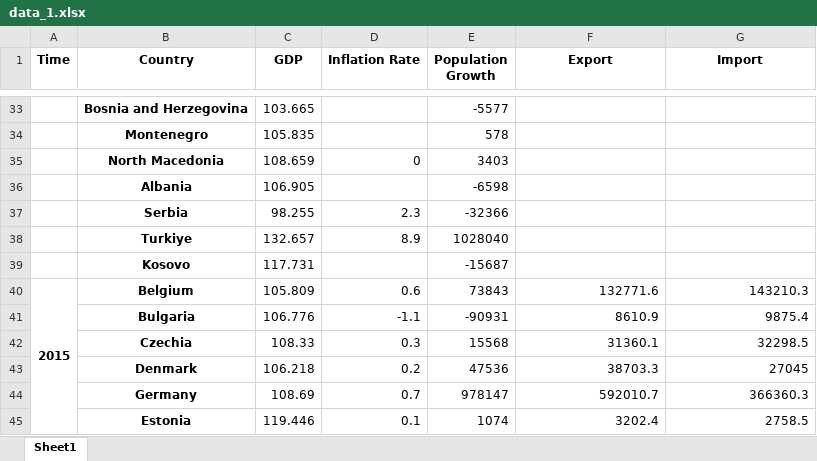
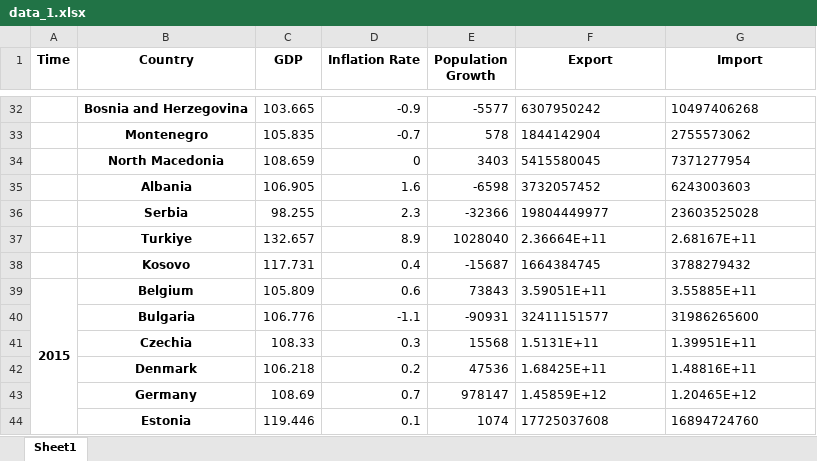
Before and after one commit to Hossein-John/Clustering-Economic-Drivers, an Excel workbook: data_1.xlsx, sheet Sheet1, drawn as a sheet; only a part is shown, gaps mark what is left out; values as stored, in another font and other column widths than the file's, no borders; addresses are those after the commit; the diff covers the shown part only; the diff names each change by its address in the sheet, - before the commit and + after, or states it on an @@ line.

```diff
--- a/data_1.xlsx (sheet Sheet1)
+++ b/data_1.xlsx (sheet Sheet1)
-D32 (Inflation Rate): (empty)
+D32 (Inflation Rate): -0.9
-F32 (Export): (empty)
+F32 (Export): 6307950242
-G32 (Import): (empty)
+G32 (Import): 10497406268
-D33 (Inflation Rate): (empty)
+D33 (Inflation Rate): -0.7
-F33 (Export): (empty)
+F33 (Export): 1844142904
-G33 (Import): (empty)
+G33 (Import): 2755573062
-F34 (Export): (empty)
+F34 (Export): 5415580045
-G34 (Import): (empty)
+G34 (Import): 7371277954
-D35 (Inflation Rate): (empty)
+D35 (Inflation Rate): 1.6
-F35 (Export): (empty)
+F35 (Export): 3732057452
-G35 (Import): (empty)
+G35 (Import): 6243003603
-F36 (Export): (empty)
+F36 (Export): 19804449977
-G36 (Import): (empty)
+G36 (Import): 23603525028
-F37 (Export): (empty)
+F37 (Export): 2.36664E+11
-G37 (Import): (empty)
+G37 (Import): 2.68167E+11
-D38 (Inflation Rate): (empty)
+D38 (Inflation Rate): 0.4
-F38 (Export): (empty)
+F38 (Export): 1664384745
-G38 (Import): (empty)
+G38 (Import): 3788279432
-F39 (Export): 132771.6
+F39 (Export): 3.59051E+11
-F39:G44 alignment: right
+F39:G44 alignment: left
-G39 (Import): 143210.3
+G39 (Import): 3.55885E+11
-F40 (Export): 8610.9
+F40 (Export): 32411151577
-G40 (Import): 9875.4
+G40 (Import): 31986265600
-F41 (Export): 31360.1
+F41 (Export): 1.5131E+11
-G41 (Import): 32298.5
+G41 (Import): 1.39951E+11
-F42 (Export): 38703.3
+F42 (Export): 1.68425E+11
-G42 (Import): 27045
+G42 (Import): 1.48816E+11
-F43 (Export): 592010.7
+F43 (Export): 1.45859E+12
-G43 (Import): 366360.3
+G43 (Import): 1.20465E+12
-F44 (Export): 3202.4
+F44 (Export): 17725037608
-G44 (Import): 2758.5
+G44 (Import): 16894724760
```
Also changed, not shown: 10 removed rows, 728 edited cells and cell formats elsewhere in this sheet, 3 other files.
